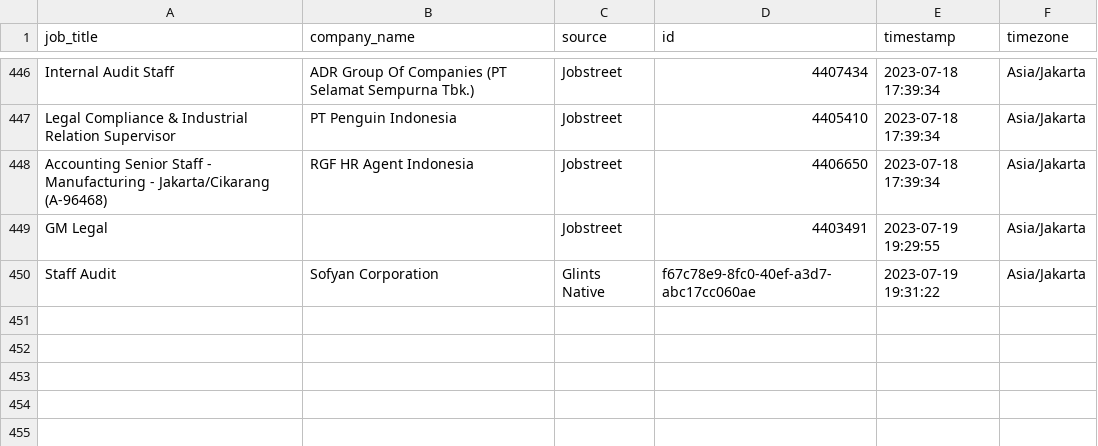
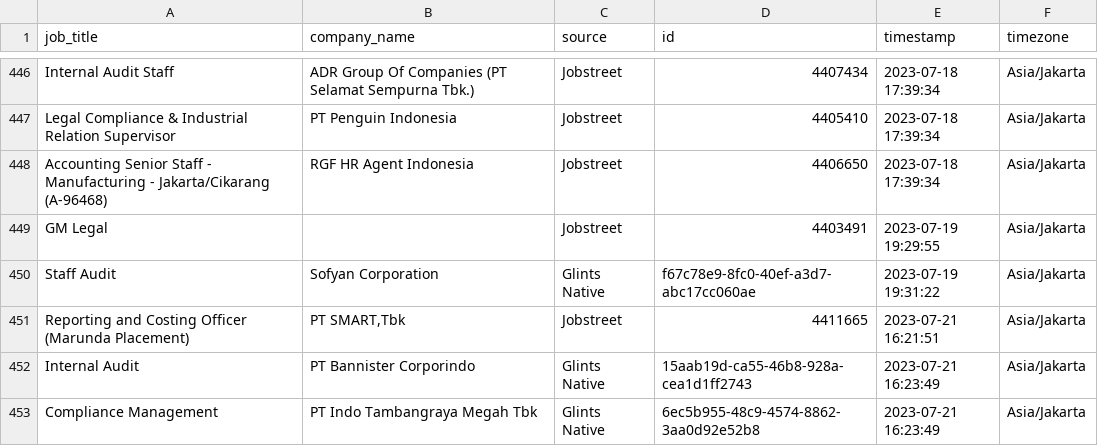
Before and after one commit to akherlan/jobvacancy, a CSV file: output/audit.csv, drawn as a sheet; only a part is shown, gaps mark what is left out.

```diff
--- a/output/audit.csv
+++ b/output/audit.csv
@@ -450 +450,4 @@
 "Staff Audit","Sofyan Corporation","Glints Native","f67c78e9-8fc0-40ef-a3d7-abc17cc060ae","2023-07-19 19:31:22","Asia/Jakarta"
+"Reporting and Costing Officer (Marunda Placement)","PT SMART,Tbk","Jobstreet","4411665","2023-07-21 16:21:51","Asia/Jakarta"
+"Internal Audit","PT Bannister Corporindo","Glints Native","15aab19d-ca55-46b8-928a-cea1d1ff2743","2023-07-21 16:23:49","Asia/Jakarta"
+"Compliance Management","PT Indo Tambangraya Megah Tbk","Glints Native","6ec5b955-48c9-4574-8862-3aa0d92e52b8","2023-07-21 16:23:49","Asia/Jakarta"
```
Also changed, not shown: output/posted.csv, output/scraped.csv.
